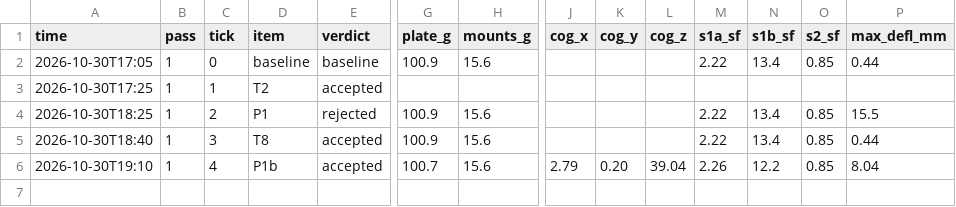
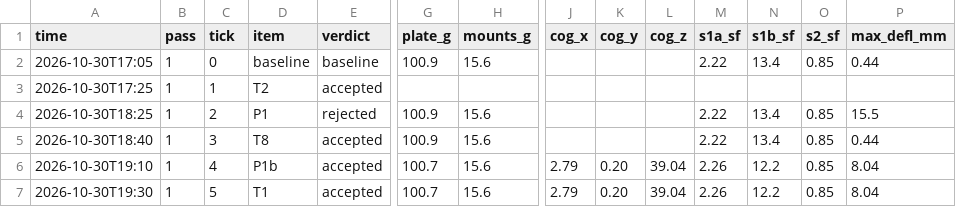
Before and after one commit to 0mdb/robot-buddy, a CSV file: docs/cad/loop/metrics.csv, drawn as a sheet; only a part is shown, gaps mark what is left out; rows hold the shown columns only; the diff names each change by its address in the sheet, - before the commit and + after, or states it on an @@ line.

```diff
--- a/docs/cad/loop/metrics.csv
+++ b/docs/cad/loop/metrics.csv
+row 7: 2026-10-30T19:30 | 1 | 5 | T1 | accepted | 100.7 | 15.6 | 2.79 | 0.20 | 39.04 | 2.26 | 12.2 | 0.85 | 8.04
```
Also changed, not shown: 17 other files.
